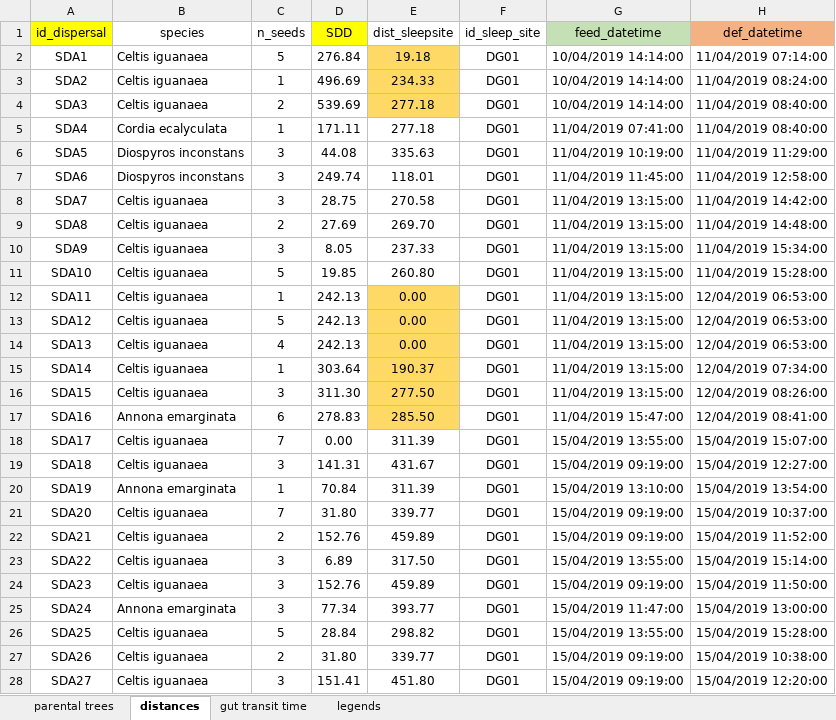
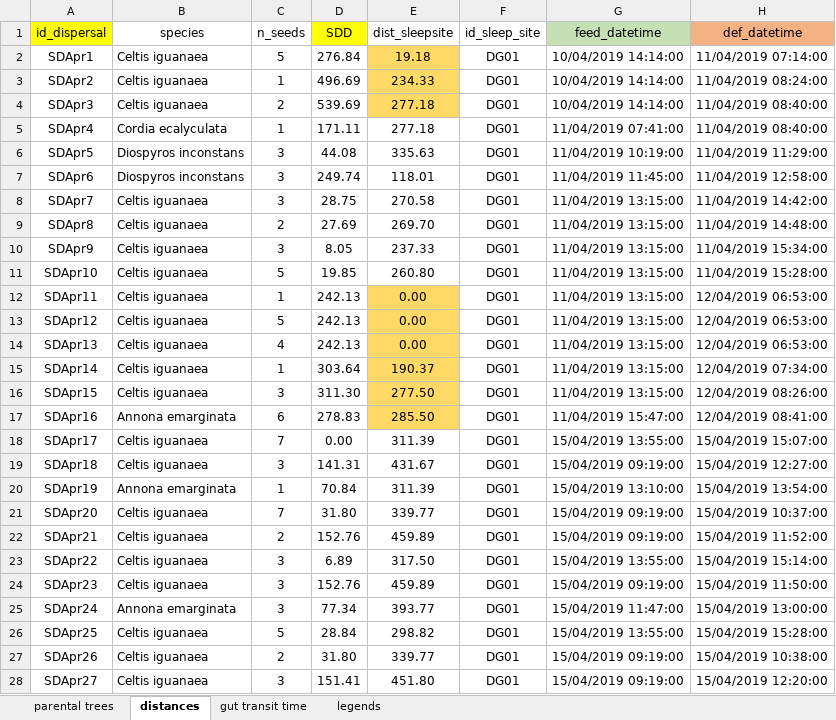
Before and after one commit to edmizac/BLT_IBM-Model, an Excel workbook: Data/Seed_dispersal/Raw_Guarei_SDD-Mayara-final.xlsx, sheet distances, drawn as a sheet; only a part is shown; values as stored, in another font and other column widths than the file's, no borders; the diff covers the shown part only; the diff names each change by its address in the sheet, - before the commit and + after, or states it on an @@ line.

```diff
--- a/Data/Seed_dispersal/Raw_Guarei_SDD-Mayara-final.xlsx (sheet distances)
+++ b/Data/Seed_dispersal/Raw_Guarei_SDD-Mayara-final.xlsx (sheet distances)
-A2 (id_dispersal): SDA1
+A2 (id_dispersal): SDApr1
-A3 (id_dispersal): SDA2
+A3 (id_dispersal): SDApr2
-A4 (id_dispersal): SDA3
+A4 (id_dispersal): SDApr3
-A5 (id_dispersal): SDA4
+A5 (id_dispersal): SDApr4
-A6 (id_dispersal): SDA5
+A6 (id_dispersal): SDApr5
-A7 (id_dispersal): SDA6
+A7 (id_dispersal): SDApr6
-A8 (id_dispersal): SDA7
+A8 (id_dispersal): SDApr7
-A9 (id_dispersal): SDA8
+A9 (id_dispersal): SDApr8
-A10 (id_dispersal): SDA9
+A10 (id_dispersal): SDApr9
-A11 (id_dispersal): SDA10
+A11 (id_dispersal): SDApr10
-A12 (id_dispersal): SDA11
+A12 (id_dispersal): SDApr11
-A13 (id_dispersal): SDA12
+A13 (id_dispersal): SDApr12
-A14 (id_dispersal): SDA13
+A14 (id_dispersal): SDApr13
-A15 (id_dispersal): SDA14
+A15 (id_dispersal): SDApr14
-A16 (id_dispersal): SDA15
+A16 (id_dispersal): SDApr15
-A17 (id_dispersal): SDA16
+A17 (id_dispersal): SDApr16
-A18 (id_dispersal): SDA17
+A18 (id_dispersal): SDApr17
-A19 (id_dispersal): SDA18
+A19 (id_dispersal): SDApr18
-A20 (id_dispersal): SDA19
+A20 (id_dispersal): SDApr19
-A21 (id_dispersal): SDA20
+A21 (id_dispersal): SDApr20
-A22 (id_dispersal): SDA21
+A22 (id_dispersal): SDApr21
-A23 (id_dispersal): SDA22
+A23 (id_dispersal): SDApr22
-A24 (id_dispersal): SDA23
+A24 (id_dispersal): SDApr23
-A25 (id_dispersal): SDA24
+A25 (id_dispersal): SDApr24
-A26 (id_dispersal): SDA25
+A26 (id_dispersal): SDApr25
-A27 (id_dispersal): SDA26
+A27 (id_dispersal): SDApr26
-A28 (id_dispersal): SDA27
+A28 (id_dispersal): SDApr27
```
Also changed, not shown: 378 edited cells and cell formats elsewhere in this sheet, sheet parental trees, sheet gut transit time, formulas that keep their value, Data/Seed_dispersal/Raw_Guarei_Feces-samples-Mayara_edit.xlsx, Data/Seed_dispersal/Raw_SuzanoAnne_07d-04-2021_Seed-dispersal.xlsx, 6 other files.
